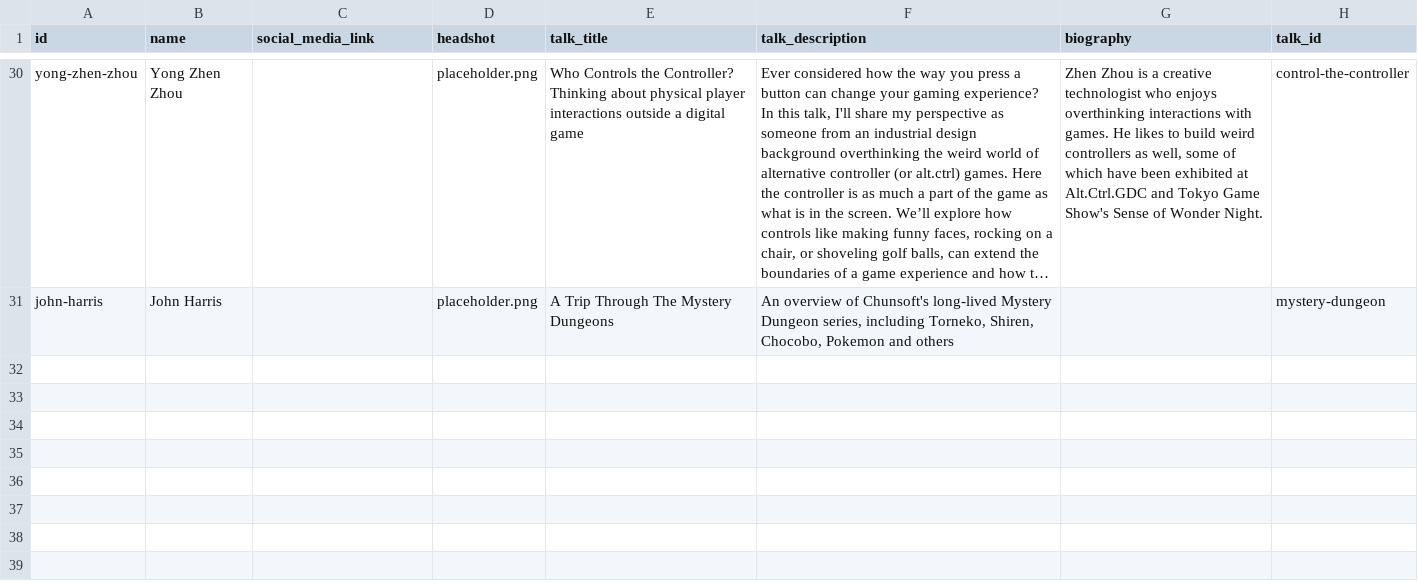
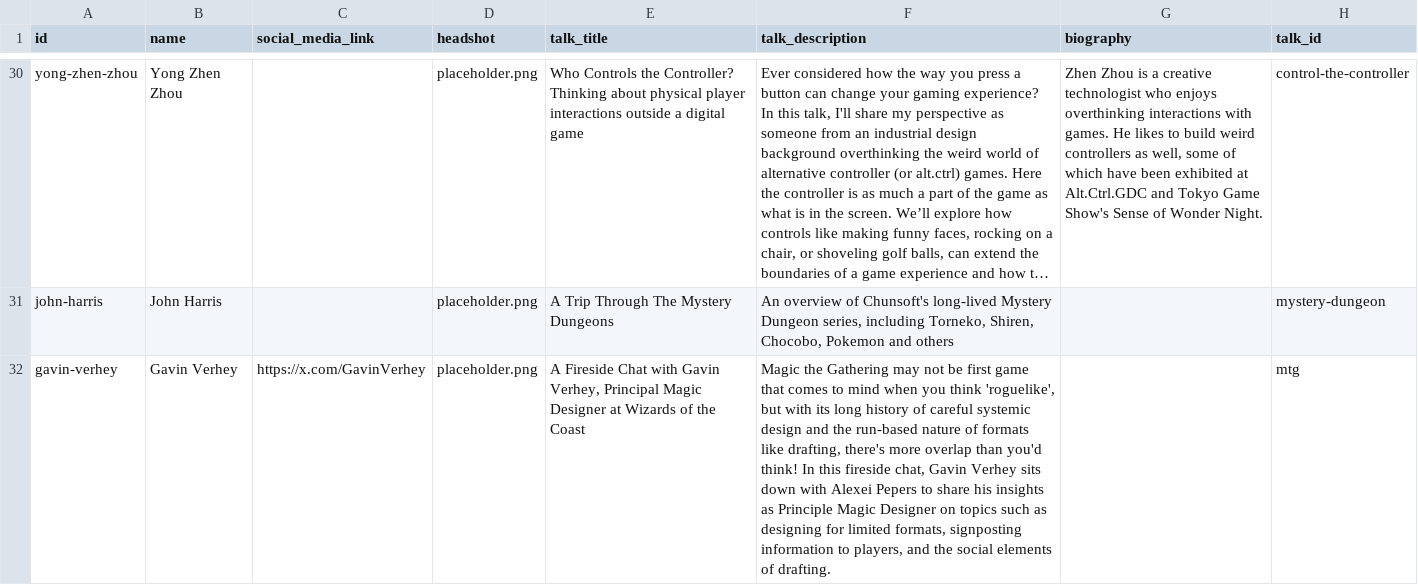
Before and after one commit to Roguelike-Celebration/roguelike.club, a TSV file: docs/speakers2024.tsv, drawn as a sheet; only a part is shown, gaps mark what is left out; long unchanged cells end in …; the diff names each change by its address in the sheet, - before the commit and + after, or states it on an @@ line.

Commit message:
added gavin's talk info

```diff
--- a/docs/speakers2024.tsv
+++ b/docs/speakers2024.tsv
+row 32: gavin-verhey | Gavin Verhey | https://x.com/GavinVerhey | placeholder.png | A Fireside Chat with Gavin Verhey, Principal Magic Designer at Wizards of the Coast | Magic the Gathering may not be first game that comes to mind when you think 'roguelike', but with its long history of careful systemic design and the run-based nature of formats like drafting, there's more overlap than you'd think! In this fireside chat, Gavin Verhey sits down with Alexei Pepers to share his insights as Principle Magic Designer on topics such as designing for limited formats, signposting information to players, and the social elements of drafting. |  | mtg
```
Also changed, not shown: docs/schedule2024.tsv.
